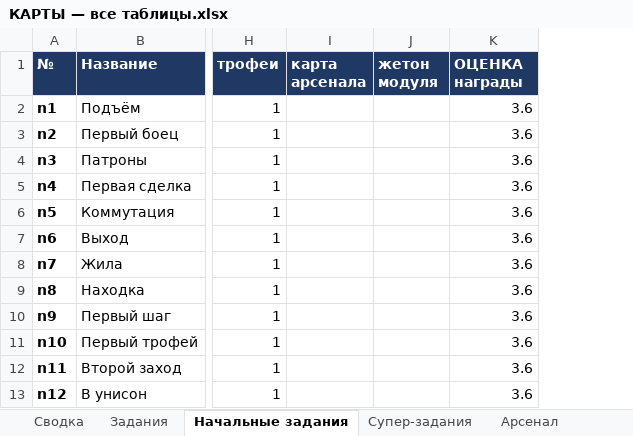
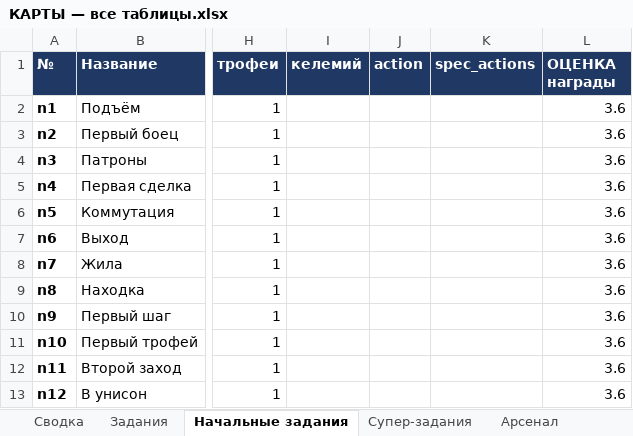
Before and after one commit to backskin/forged-in-kelium, an Excel workbook: docs/КАРТЫ — все таблицы.xlsx, sheet Начальные задания, drawn as a sheet; only a part is shown, gaps mark what is left out; values as stored, in another font and other column widths than the file's, no borders; removed rows and columns are numbered as before the commit, all else as after; the diff names each change by its address in the sheet, - before the commit and + after, or states it on an @@ line.

```diff
--- a/docs/КАРТЫ — все таблицы.xlsx (sheet Начальные задания)
+++ b/docs/КАРТЫ — все таблицы.xlsx (sheet Начальные задания)
-column I (карта арсенала), empty
-column J (жетон модуля), empty
+column I (келемий), empty
+column J (action), empty
+column K (spec_actions), empty
```
Also changed, not shown: sheet Задания, sheet Утиль заданий, sheet Сводка, 4 other files.
